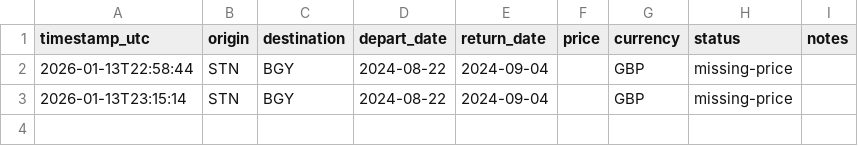
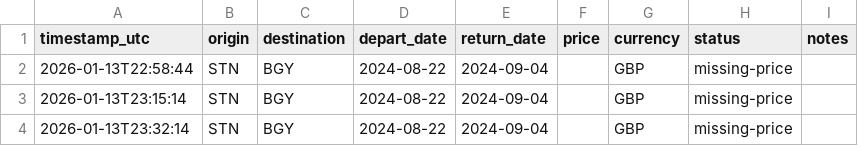
Before and after one commit to thomasdstewart/ryantrak, a CSV file: data/flight_prices.csv, drawn as a sheet; the diff names each change by its address in the sheet, - before the commit and + after, or states it on an @@ line.

```diff
--- a/data/flight_prices.csv
+++ b/data/flight_prices.csv
+row 4: 2026-01-13T23:32:14 | STN | BGY | 2024-08-22 | 2024-09-04 |  | GBP | missing-price
```
